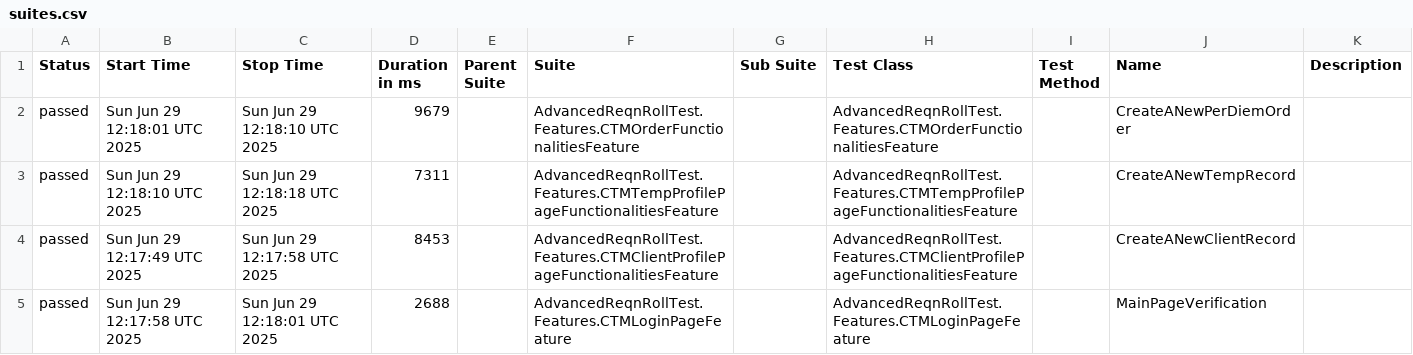
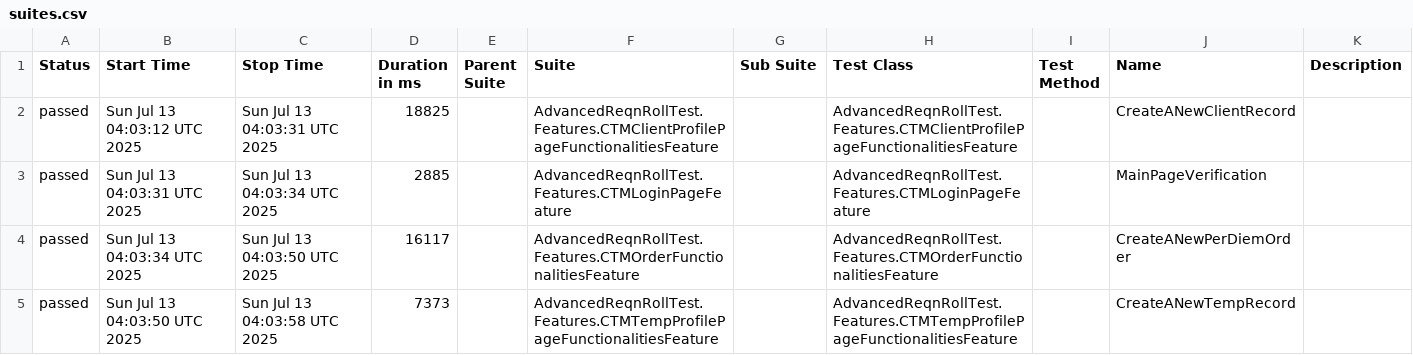
Before and after one commit to Arunpsrj/AdvancedNunitReqnRollTest, a CSV file: data/suites.csv, drawn as a sheet.

```diff
--- a/data/suites.csv
+++ b/data/suites.csv
@@ -1,5 +1,5 @@
 "Status","Start Time","Stop Time","Duration in ms","Parent Suite","Suite","Sub Suite","Test Class","Test Method","Name","Description"
-"passed","Sun Jun 29 12:18:01 UTC 2025","Sun Jun 29 12:18:10 UTC 2025","9679","","AdvancedReqnRollTest.Features.CTMOrderFunctionalitiesFeature","","AdvancedReqnRollTest.Features.CTMOrderFunctionalitiesFeature","","CreateANewPerDiemOrder",""
-"passed","Sun Jun 29 12:18:10 UTC 2025","Sun Jun 29 12:18:18 UTC 2025","7311","","AdvancedReqnRollTest.Features.CTMTempProfilePageFunctionalitiesFeature","","AdvancedReqnRollTest.Features.CTMTempProfilePageFunctionalitiesFeature","","CreateANewTempRecord",""
-"passed","Sun Jun 29 12:17:49 UTC 2025","Sun Jun 29 12:17:58 UTC 2025","8453","","AdvancedReqnRollTest.Features.CTMClientProfilePageFunctionalitiesFeature","","AdvancedReqnRollTest.Features.CTMClientProfilePageFunctionalitiesFeature","","CreateANewClientRecord",""
-"passed","Sun Jun 29 12:17:58 UTC 2025","Sun Jun 29 12:18:01 UTC 2025","2688","","AdvancedReqnRollTest.Features.CTMLoginPageFeature","","AdvancedReqnRollTest.Features.CTMLoginPageFeature","","MainPageVerification",""
+"passed","Sun Jul 13 04:03:12 UTC 2025","Sun Jul 13 04:03:31 UTC 2025","18825","","AdvancedReqnRollTest.Features.CTMClientProfilePageFunctionalitiesFeature","","AdvancedReqnRollTest.Features.CTMClientProfilePageFunctionalitiesFeature","","CreateANewClientRecord",""
+"passed","Sun Jul 13 04:03:31 UTC 2025","Sun Jul 13 04:03:34 UTC 2025","2885","","AdvancedReqnRollTest.Features.CTMLoginPageFeature","","AdvancedReqnRollTest.Features.CTMLoginPageFeature","","MainPageVerification",""
+"passed","Sun Jul 13 04:03:34 UTC 2025","Sun Jul 13 04:03:50 UTC 2025","16117","","AdvancedReqnRollTest.Features.CTMOrderFunctionalitiesFeature","","AdvancedReqnRollTest.Features.CTMOrderFunctionalitiesFeature","","CreateANewPerDiemOrder",""
+"passed","Sun Jul 13 04:03:50 UTC 2025","Sun Jul 13 04:03:58 UTC 2025","7373","","AdvancedReqnRollTest.Features.CTMTempProfilePageFunctionalitiesFeature","","AdvancedReqnRollTest.Features.CTMTempProfilePageFunctionalitiesFeature","","CreateANewTempRecord",""
```
Also changed, not shown: 22 other files.
